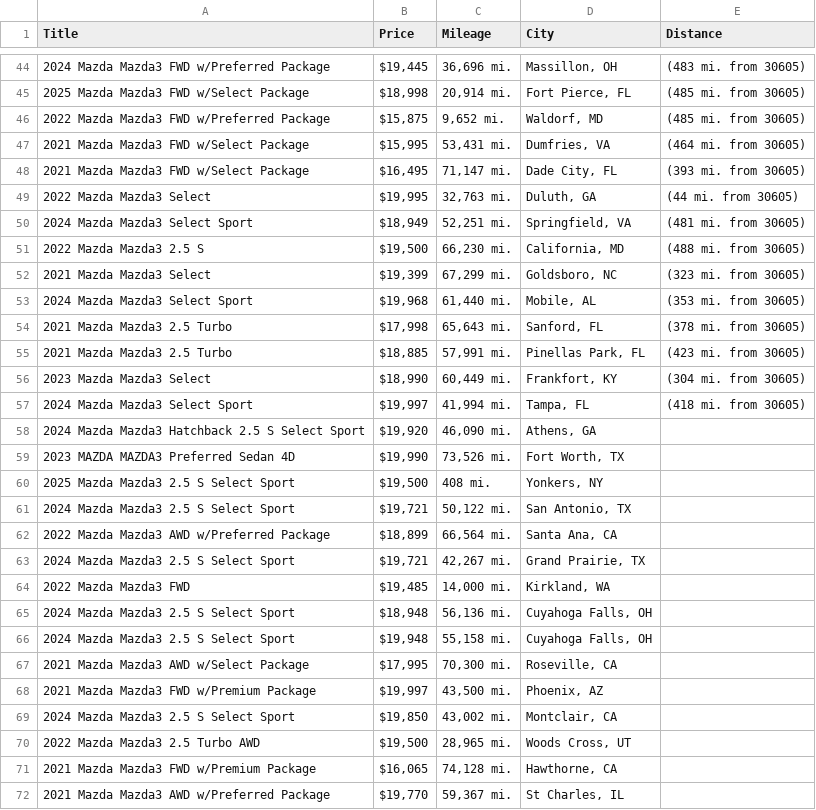
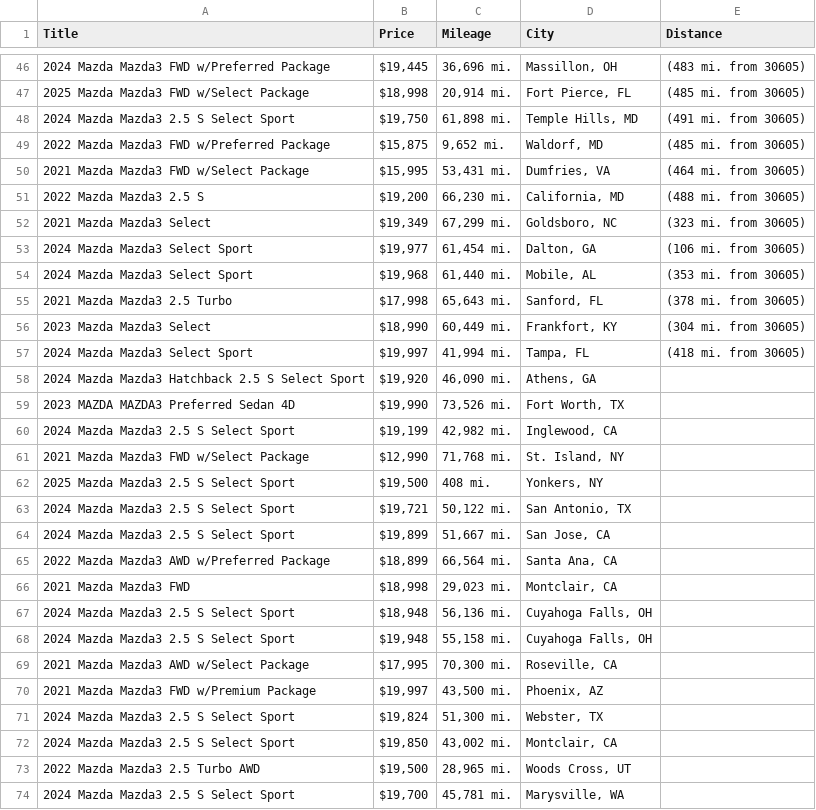
Before and after one commit to jwd0526/go-practice, a CSV file: listings.csv, drawn as a sheet; only a part is shown, gaps mark what is left out; the shorter side is filled out with more unchanged rows; the diff covers the shown part only.

```diff
--- a/listings.csv
+++ b/listings.csv
@@ -45,12 +47,10 @@ Title,Price,Mileage,City,Distance
 2025 Mazda Mazda3 FWD w/Select Package,"$18,998","20,914 mi.","Fort Pierce, FL",(485 mi. from 30605)
+2024 Mazda Mazda3 2.5 S Select Sport,"$19,750","61,898 mi.","Temple Hills, MD",(491 mi. from 30605)
 2022 Mazda Mazda3 FWD w/Preferred Package,"$15,875","9,652 mi.","Waldorf, MD",(485 mi. from 30605)
 2021 Mazda Mazda3 FWD w/Select Package,"$15,995","53,431 mi.","Dumfries, VA",(464 mi. from 30605)
-2021 Mazda Mazda3 FWD w/Select Package,"$16,495","71,147 mi.","Dade City, FL",(393 mi. from 30605)
-2022 Mazda Mazda3 Select,"$19,995","32,763 mi.","Duluth, GA",(44 mi. from 30605)
-2024 Mazda Mazda3 Select Sport,"$18,949","52,251 mi.","Springfield, VA",(481 mi. from 30605)
-2022 Mazda Mazda3 2.5 S,"$19,500","66,230 mi.","California, MD",(488 mi. from 30605)
-2021 Mazda Mazda3 Select,"$19,399","67,299 mi.","Goldsboro, NC",(323 mi. from 30605)
+2022 Mazda Mazda3 2.5 S,"$19,200","66,230 mi.","California, MD",(488 mi. from 30605)
+2021 Mazda Mazda3 Select,"$19,349","67,299 mi.","Goldsboro, NC",(323 mi. from 30605)
+2024 Mazda Mazda3 Select Sport,"$19,977","61,454 mi.","Dalton, GA",(106 mi. from 30605)
 2024 Mazda Mazda3 Select Sport,"$19,968","61,440 mi.","Mobile, AL",(353 mi. from 30605)
 2021 Mazda Mazda3 2.5 Turbo,"$17,998","65,643 mi.","Sanford, FL",(378 mi. from 30605)
-2021 Mazda Mazda3 2.5 Turbo,"$18,885","57,991 mi.","Pinellas Park, FL",(423 mi. from 30605)
 2023 Mazda Mazda3 Select,"$18,990","60,449 mi.","Frankfort, KY",(304 mi. from 30605)
@@ -59,7 +59,9 @@ Title,Price,Mileage,City,Distance
 2023 MAZDA MAZDA3 Preferred Sedan 4D,"$19,990","73,526 mi.","Fort Worth, TX",
+2024 Mazda Mazda3 2.5 S Select Sport,"$19,199","42,982 mi.","Inglewood, CA",
+2021 Mazda Mazda3 FWD w/Select Package,"$12,990","71,768 mi.","St. Island, NY",
 2025 Mazda Mazda3 2.5 S Select Sport,"$19,500",408 mi.,"Yonkers, NY",
 2024 Mazda Mazda3 2.5 S Select Sport,"$19,721","50,122 mi.","San Antonio, TX",
+2024 Mazda Mazda3 2.5 S Select Sport,"$19,899","51,667 mi.","San Jose, CA",
 2022 Mazda Mazda3 AWD w/Preferred Package,"$18,899","66,564 mi.","Santa Ana, CA",
-2024 Mazda Mazda3 2.5 S Select Sport,"$19,721","42,267 mi.","Grand Prairie, TX",
-2022 Mazda Mazda3 FWD,"$19,485","14,000 mi.","Kirkland, WA",
+2021 Mazda Mazda3 FWD,"$18,998","29,023 mi.","Montclair, CA",
 2024 Mazda Mazda3 2.5 S Select Sport,"$18,948","56,136 mi.","Cuyahoga Falls, OH",
@@ -68,3 +70,5 @@ Title,Price,Mileage,City,Distance
 2021 Mazda Mazda3 FWD w/Premium Package,"$19,997","43,500 mi.","Phoenix, AZ",
+2024 Mazda Mazda3 2.5 S Select Sport,"$19,824","51,300 mi.","Webster, TX",
 2024 Mazda Mazda3 2.5 S Select Sport,"$19,850","43,002 mi.","Montclair, CA",
 2022 Mazda Mazda3 2.5 Turbo AWD,"$19,500","28,965 mi.","Woods Cross, UT",
+2024 Mazda Mazda3 2.5 S Select Sport,"$19,700","45,781 mi.","Marysville, WA",
```
Also changed, not shown: 7 added rows, 10 removed rows and 9 edited cells elsewhere in this file, 1 other file.
